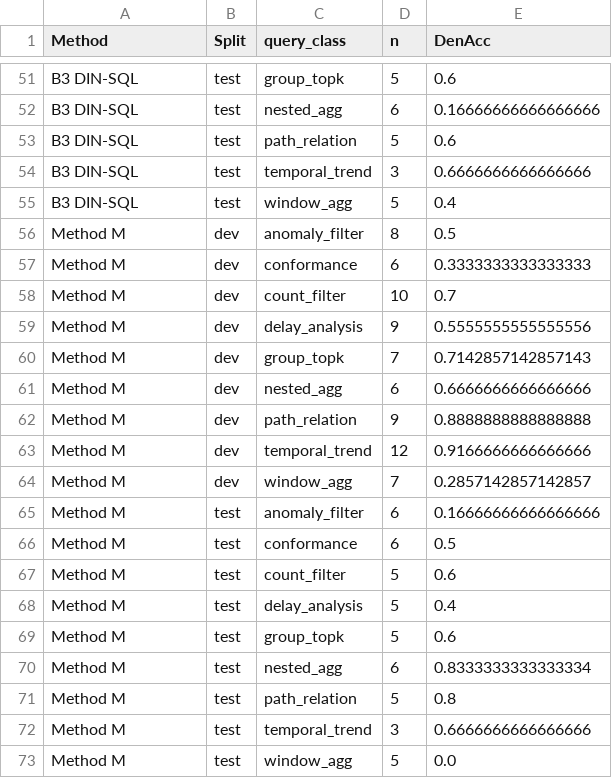
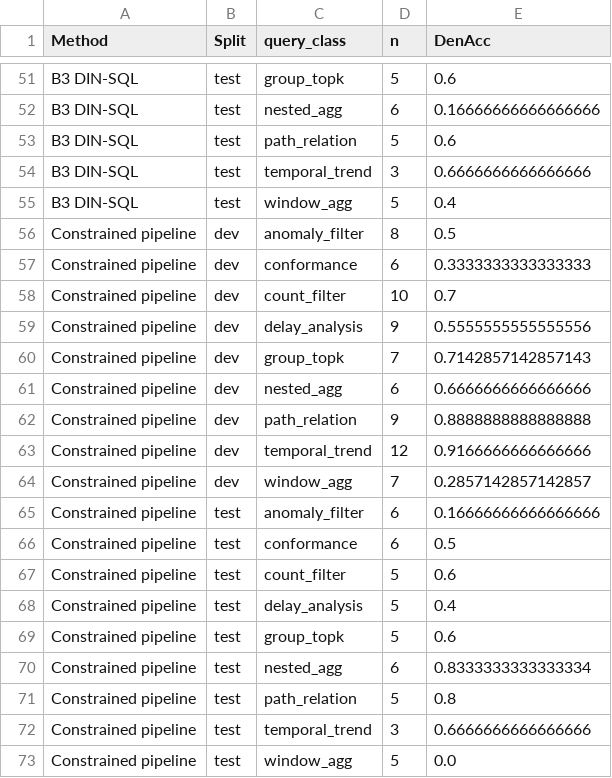
Before and after one commit to O-2wice/correctness-aware-nl-query-translation-ocel, a CSV file: outputs/reports/per_class_accuracy.csv (was outputs/reports/per_class_phase2.csv), drawn as a sheet; only a part is shown, gaps mark what is left out.

Commit message:
Rename evaluation artifacts to describe what they contain
Result files and the pipeline's CLI mode carried names from the project plan
rather than from the data: gate_e_comparison, per_class_phase2, nb03_/nb04_/nb05_
prefixes, "Method M" and --mode method_m. None of them told a reader what was
inside.

  gate_e_comparison.csv   -> method_comparison.csv
  per_class_phase2.csv    -> per_class_accuracy.csv
  nb03_b{1,2,3}_results   -> baseline_b{1,2,3}_{dev,test}
  nb04_method_m_{split}   -> pipeline_{split}
  nb05_dev_summary.csv    -> dev_summary.csv
  03_phase2_results.ipynb -> 03_results.ipynb
  test_phase2_ir.py       -> test_ir_coverage.py
  "Method M"              -> "Constrained pipeline"
  --mode method_m         -> --mode pipeline

Figure stems written by the results notebook follow the same change. Split
suffixes are now explicit (_dev as well as _test) instead of an empty string
standing in for dev.

```diff
--- a/outputs/reports/per_class_phase2.csv
+++ b/outputs/reports/per_class_accuracy.csv
@@ -55,19 +55,19 @@ B3 DIN-SQL,test,temporal_trend,3,0.6666666666666666
 B3 DIN-SQL,test,window_agg,5,0.4
-Method M,dev,anomaly_filter,8,0.5
-Method M,dev,conformance,6,0.3333333333333333
-Method M,dev,count_filter,10,0.7
-Method M,dev,delay_analysis,9,0.5555555555555556
-Method M,dev,group_topk,7,0.7142857142857143
-Method M,dev,nested_agg,6,0.6666666666666666
-Method M,dev,path_relation,9,0.8888888888888888
-Method M,dev,temporal_trend,12,0.9166666666666666
-Method M,dev,window_agg,7,0.2857142857142857
-Method M,test,anomaly_filter,6,0.16666666666666666
-Method M,test,conformance,6,0.5
-Method M,test,count_filter,5,0.6
-Method M,test,delay_analysis,5,0.4
-Method M,test,group_topk,5,0.6
-Method M,test,nested_agg,6,0.8333333333333334
-Method M,test,path_relation,5,0.8
-Method M,test,temporal_trend,3,0.6666666666666666
-Method M,test,window_agg,5,0.0
+Constrained pipeline,dev,anomaly_filter,8,0.5
+Constrained pipeline,dev,conformance,6,0.3333333333333333
+Constrained pipeline,dev,count_filter,10,0.7
+Constrained pipeline,dev,delay_analysis,9,0.5555555555555556
+Constrained pipeline,dev,group_topk,7,0.7142857142857143
+Constrained pipeline,dev,nested_agg,6,0.6666666666666666
+Constrained pipeline,dev,path_relation,9,0.8888888888888888
+Constrained pipeline,dev,temporal_trend,12,0.9166666666666666
+Constrained pipeline,dev,window_agg,7,0.2857142857142857
+Constrained pipeline,test,anomaly_filter,6,0.16666666666666666
+Constrained pipeline,test,conformance,6,0.5
+Constrained pipeline,test,count_filter,5,0.6
+Constrained pipeline,test,delay_analysis,5,0.4
+Constrained pipeline,test,group_topk,5,0.6
+Constrained pipeline,test,nested_agg,6,0.8333333333333334
+Constrained pipeline,test,path_relation,5,0.8
+Constrained pipeline,test,temporal_trend,3,0.6666666666666666
+Constrained pipeline,test,window_agg,5,0.0
```
Also changed, not shown: outputs/reports/benchmark_dedup_analysis.csv, outputs/reports/confidence_intervals.csv, 34 other files.
